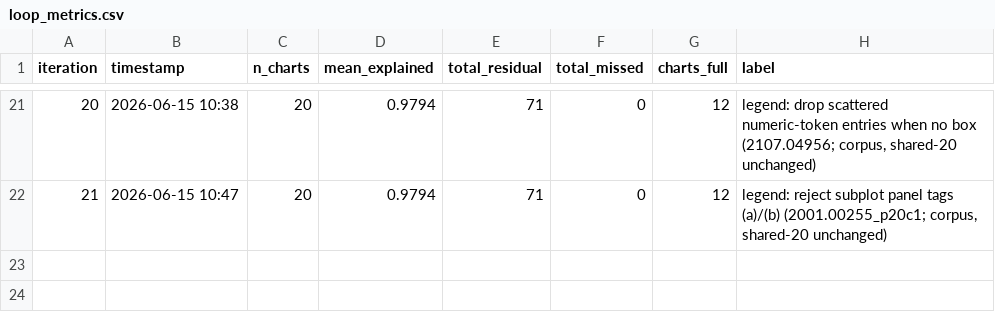
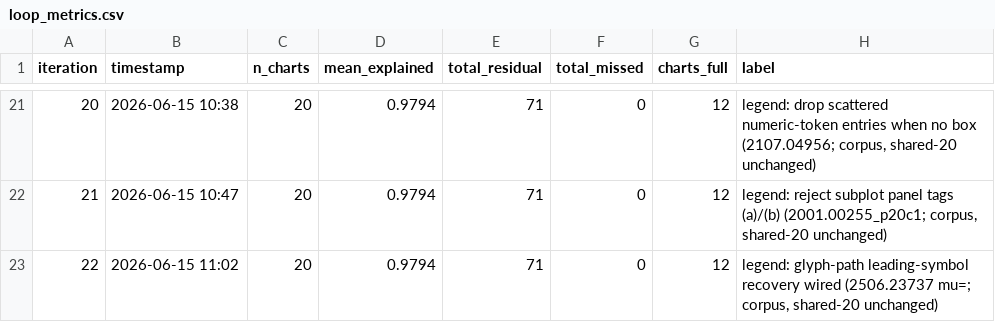
Before and after one commit to windows7lover/pdf_chart2table_parser, a CSV file: docs/loop_metrics.csv, drawn as a sheet; only a part is shown, gaps mark what is left out; the diff names each change by its address in the sheet, - before the commit and + after, or states it on an @@ line.

```diff
--- a/docs/loop_metrics.csv
+++ b/docs/loop_metrics.csv
+row 23: 22 | 2026-06-15 11:02 | 20 | 0.9794 | 71 | 0 | 12 | legend: glyph-path leading-symbol recovery wired (2506.23737 mu=; corpus, shared-20 unchanged)
```
